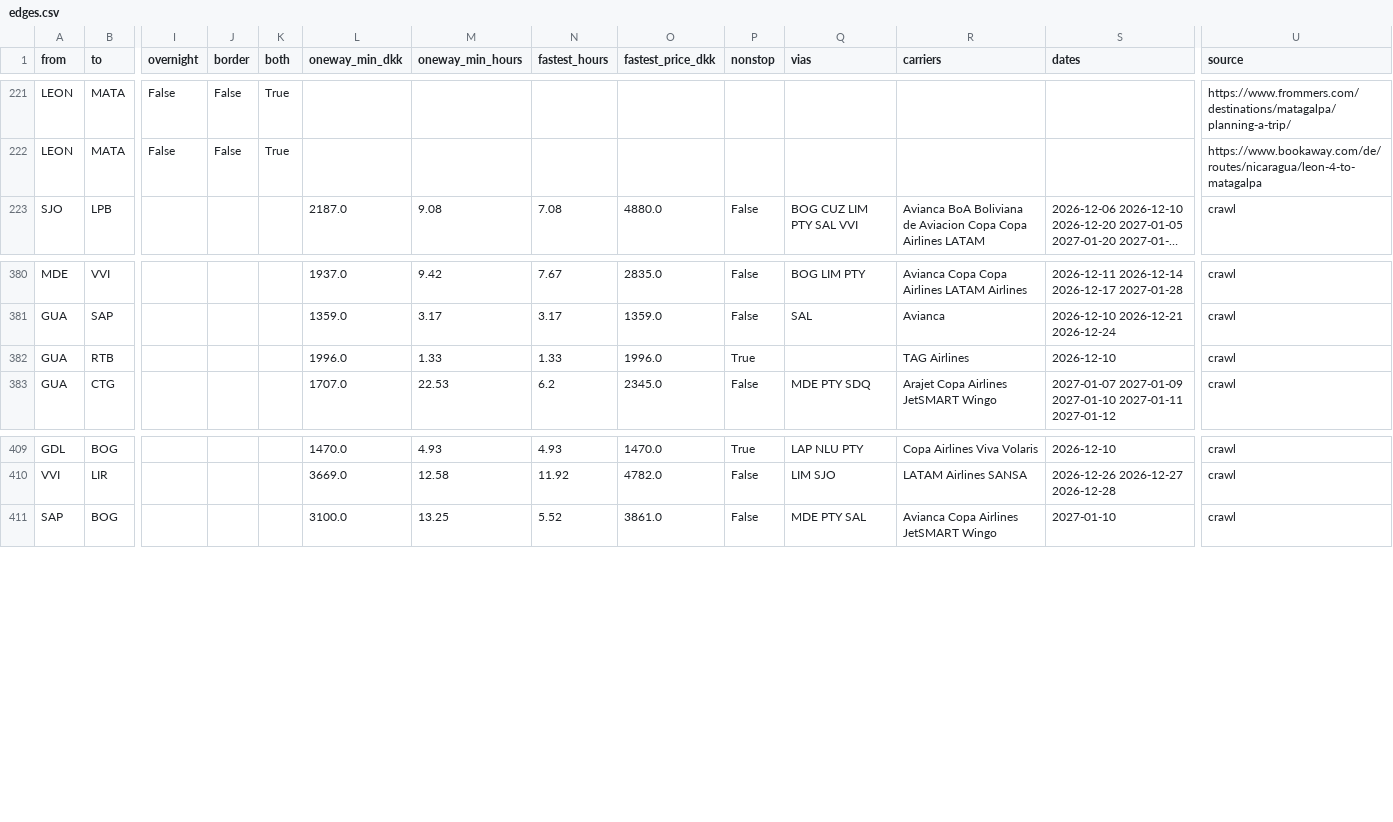
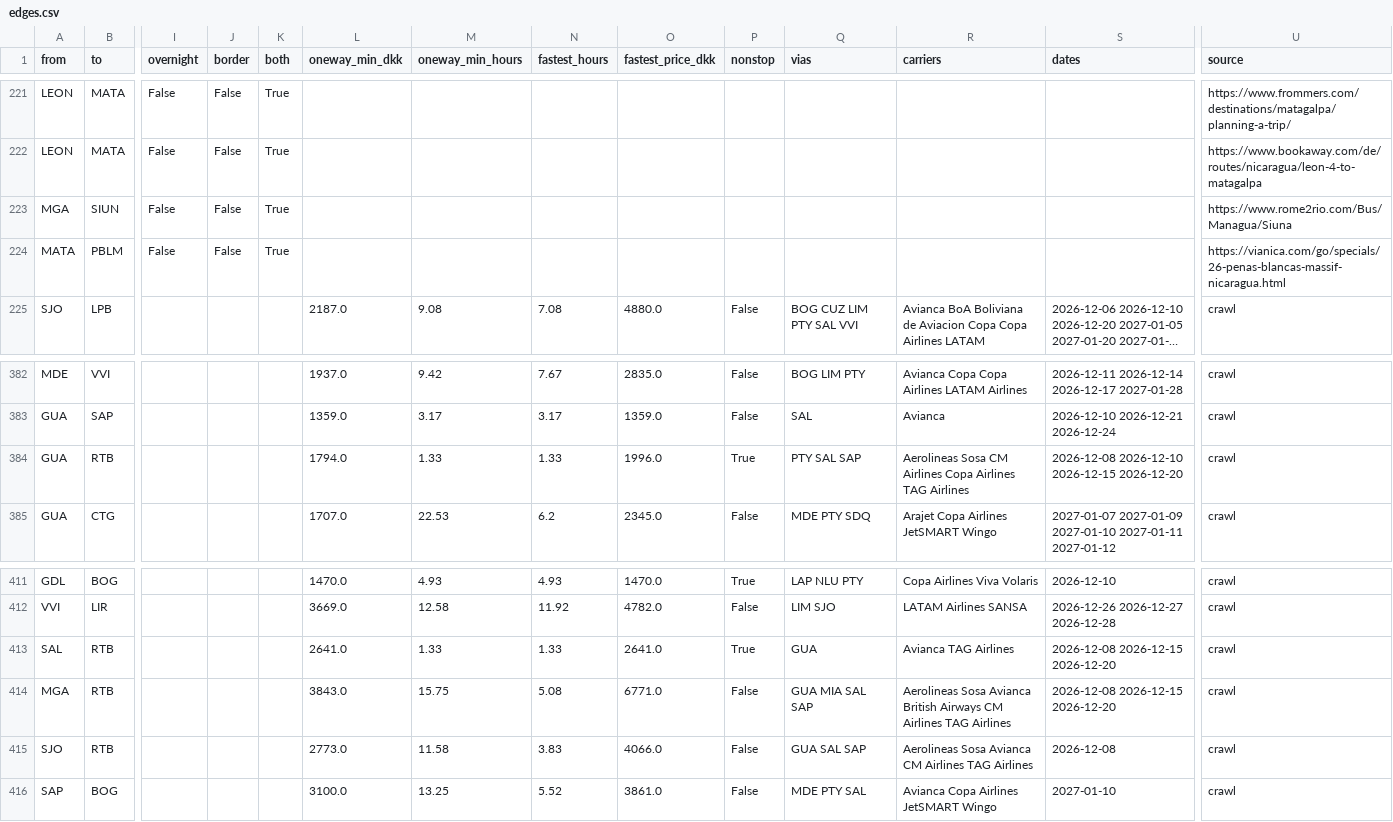
Before and after one commit to Olafcito/latam-trip, a CSV file: data/built/edges.csv, drawn as a sheet; only a part is shown, gaps mark what is left out; long unchanged cells end in …; addresses are those after the commit; rows hold the shown columns only; the diff names each change by its address in the sheet, - before the commit and + after, or states it on an @@ line.

```diff
--- a/data/built/edges.csv
+++ b/data/built/edges.csv
+row 223: MGA | SIUN | False | False | True |  |  |  |  |  |  |  |  | https://www.rome2rio.com/Bus/Managua/Siuna
+row 224: MATA | PBLM | False | False | True |  |  |  |  |  |  |  |  | https://vianica.com/go/specials/26-penas-blancas-massif-nicaragua.html
-L384 (oneway_min_dkk): 1996.0
+L384 (oneway_min_dkk): 1794.0
-Q384 (vias): (empty)
+Q384 (vias): PTY SAL SAP
-R384 (carriers): TAG Airlines
+R384 (carriers): Aerolineas Sosa CM Airlines Copa Airlines TAG Airlines
-S384 (dates): 2026-12-10
+S384 (dates): 2026-12-08 2026-12-10 2026-12-15 2026-12-20
+row 413: SAL | RTB |  |  |  | 2641.0 | 1.33 | 1.33 | 2641.0 | True | GUA | Avianca TAG Airlines | 2026-12-08 2026-12-15 2026-12-20 | crawl
+row 414: MGA | RTB |  |  |  | 3843.0 | 15.75 | 5.08 | 6771.0 | False | GUA MIA SAL SAP | Aerolineas Sosa Avianca British Airways CM Airlines TAG Airlines | 2026-12-08 2026-12-15 2026-12-20 | crawl
+row 415: SJO | RTB |  |  |  | 2773.0 | 11.58 | 3.83 | 4066.0 | False | GUA SAL SAP | Aerolineas Sosa Avianca CM Airlines TAG Airlines | 2026-12-08 | crawl
```
Also changed, not shown: data/built/nodes.csv, 17 other files.
